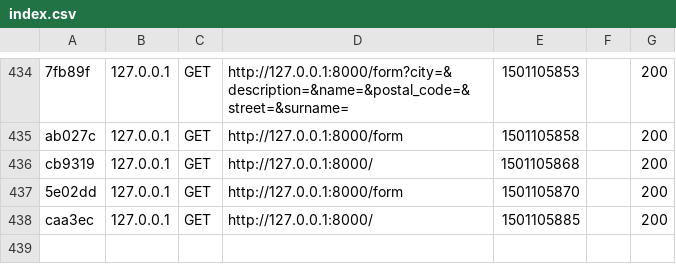
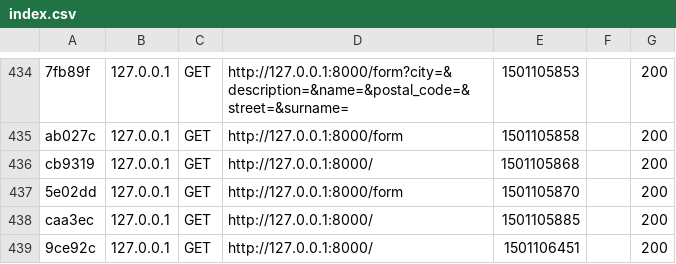
Before and after one commit to bachna/AddressBook, a CSV file: app/cache/dev/profiler/index.csv, drawn as a sheet; only a part is shown, gaps mark what is left out.

```diff
--- a/app/cache/dev/profiler/index.csv
+++ b/app/cache/dev/profiler/index.csv
@@ -438 +438,2 @@ cb9319,127.0.0.1,GET,http://127.0.0.1:8000/,1501105868,,200
 caa3ec,127.0.0.1,GET,http://127.0.0.1:8000/,1501105885,,200
+9ce92c,127.0.0.1,GET,http://127.0.0.1:8000/,1501106451,,200
```
Also changed, not shown: 2 other files.
